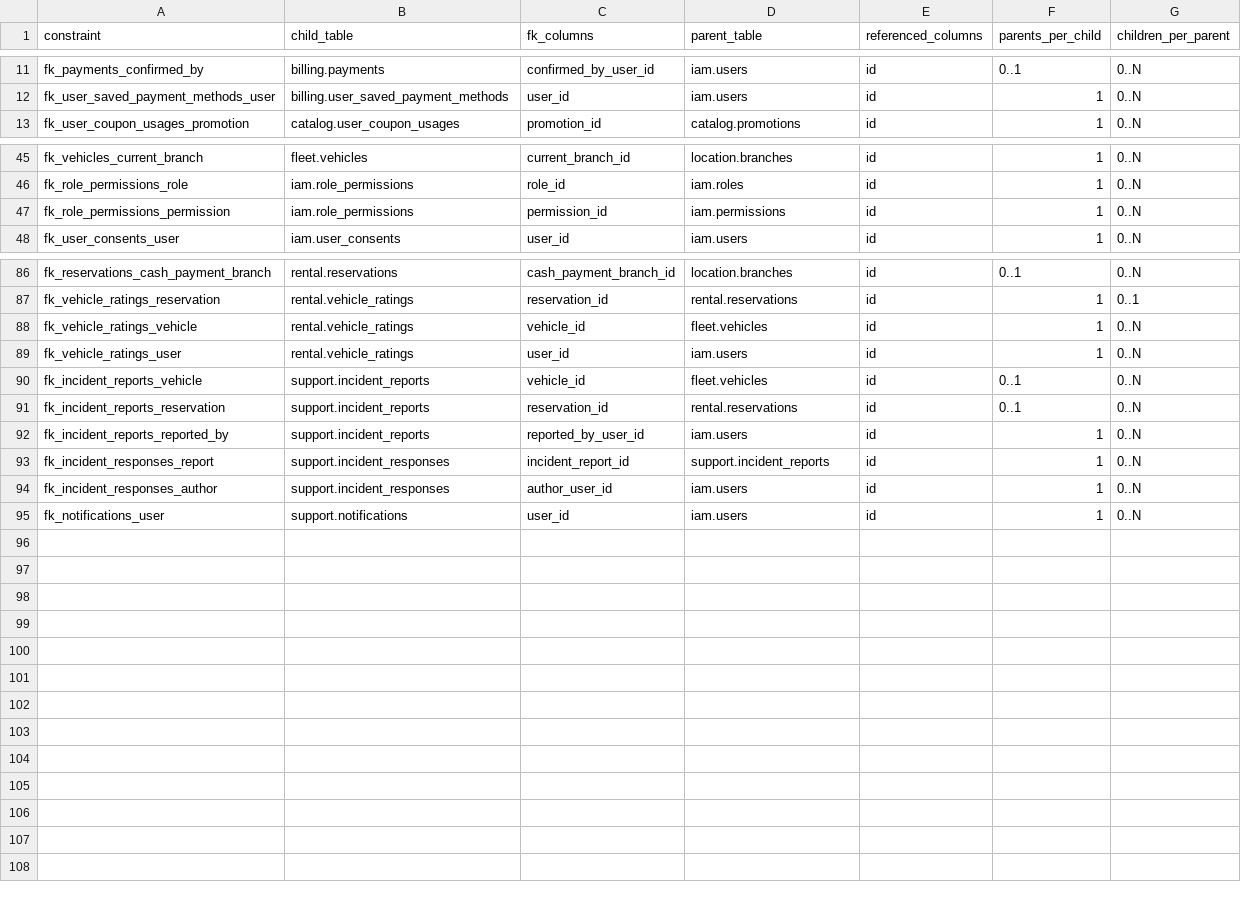
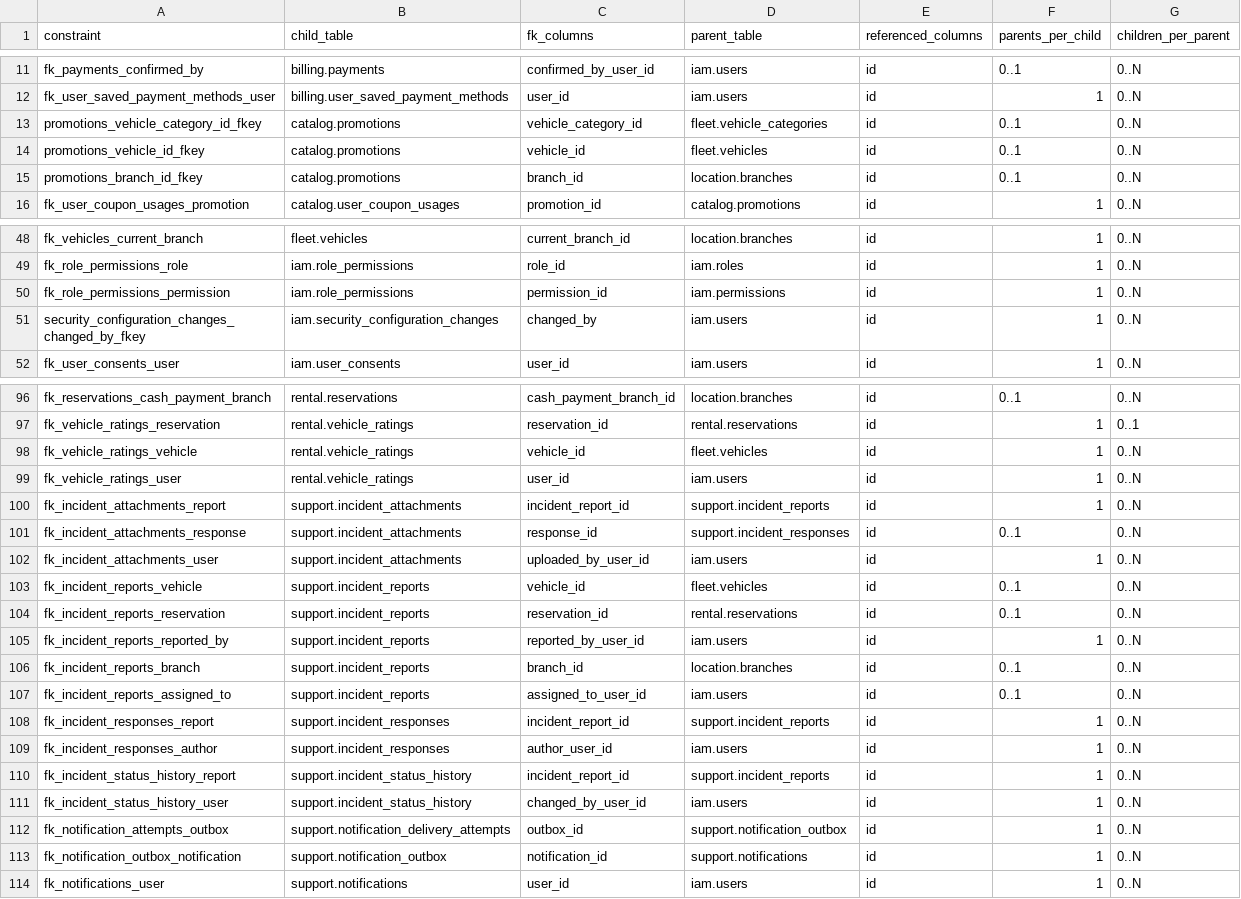
Before and after one commit to project-drivique/Documentation, a CSV file: docs/04-architecture/database/er-relationships.csv, drawn as a sheet; only a part is shown, gaps mark what is left out; the diff covers the shown part only.

Commit message:
docs(database): regenerate the ER diagrams and bring the data dictionary in line with the migrated schema [HU-INT-23]
Everything comes from applying the 274 Liquibase changesets to an empty PostgreSQL 17: 78 tables, 704 columns, 113 foreign keys, 114 explicit indexes and 55 triggers. The diagrams (dot, svg, png, mermaid) and the relationships csv are regenerated; the dictionary gains the 51 columns, 6 indexes, 2 triggers and 12 foreign keys that later migrations added, and fixes one column type (brand_configurations.logo_url is TEXT).

```diff
--- a/docs/04-architecture/database/er-relationships.csv
+++ b/docs/04-architecture/database/er-relationships.csv
@@ -12,2 +12,5 @@ fk_payments_confirmed_by,billing.payments,confirmed_by_user_id,iam.users,id,0..1
 fk_user_saved_payment_methods_user,billing.user_saved_payment_methods,user_id,iam.users,id,1,0..N
+promotions_vehicle_category_id_fkey,catalog.promotions,vehicle_category_id,fleet.vehicle_categories,id,0..1,0..N
+promotions_vehicle_id_fkey,catalog.promotions,vehicle_id,fleet.vehicles,id,0..1,0..N
+promotions_branch_id_fkey,catalog.promotions,branch_id,location.branches,id,0..1,0..N
 fk_user_coupon_usages_promotion,catalog.user_coupon_usages,promotion_id,catalog.promotions,id,1,0..N
@@ -47,2 +50,3 @@ fk_role_permissions_role,iam.role_permissions,role_id,iam.roles,id,1,0..N
 fk_role_permissions_permission,iam.role_permissions,permission_id,iam.permissions,id,1,0..N
+security_configuration_changes_changed_by_fkey,iam.security_configuration_changes,changed_by,iam.users,id,1,0..N
 fk_user_consents_user,iam.user_consents,user_id,iam.users,id,1,0..N
@@ -89,2 +99,5 @@ fk_vehicle_ratings_vehicle,rental.vehicle_ratings,vehicle_id,fleet.vehicles,id,1
 fk_vehicle_ratings_user,rental.vehicle_ratings,user_id,iam.users,id,1,0..N
+fk_incident_attachments_report,support.incident_attachments,incident_report_id,support.incident_reports,id,1,0..N
+fk_incident_attachments_response,support.incident_attachments,response_id,support.incident_responses,id,0..1,0..N
+fk_incident_attachments_user,support.incident_attachments,uploaded_by_user_id,iam.users,id,1,0..N
 fk_incident_reports_vehicle,support.incident_reports,vehicle_id,fleet.vehicles,id,0..1,0..N
@@ -92,4 +105,10 @@ fk_incident_reports_reservation,support.incident_reports,reservation_id,rental.r
 fk_incident_reports_reported_by,support.incident_reports,reported_by_user_id,iam.users,id,1,0..N
+fk_incident_reports_branch,support.incident_reports,branch_id,location.branches,id,0..1,0..N
+fk_incident_reports_assigned_to,support.incident_reports,assigned_to_user_id,iam.users,id,0..1,0..N
 fk_incident_responses_report,support.incident_responses,incident_report_id,support.incident_reports,id,1,0..N
 fk_incident_responses_author,support.incident_responses,author_user_id,iam.users,id,1,0..N
+fk_incident_status_history_report,support.incident_status_history,incident_report_id,support.incident_reports,id,1,0..N
+fk_incident_status_history_user,support.incident_status_history,changed_by_user_id,iam.users,id,1,0..N
+fk_notification_attempts_outbox,support.notification_delivery_attempts,outbox_id,support.notification_outbox,id,1,0..N
+fk_notification_outbox_notification,support.notification_outbox,notification_id,support.notifications,id,1,0..N
 fk_notifications_user,support.notifications,user_id,iam.users,id,1,0..N
```
Also changed, not shown: 6 added rows and 4 edited cells elsewhere in this file, 38 other files.
